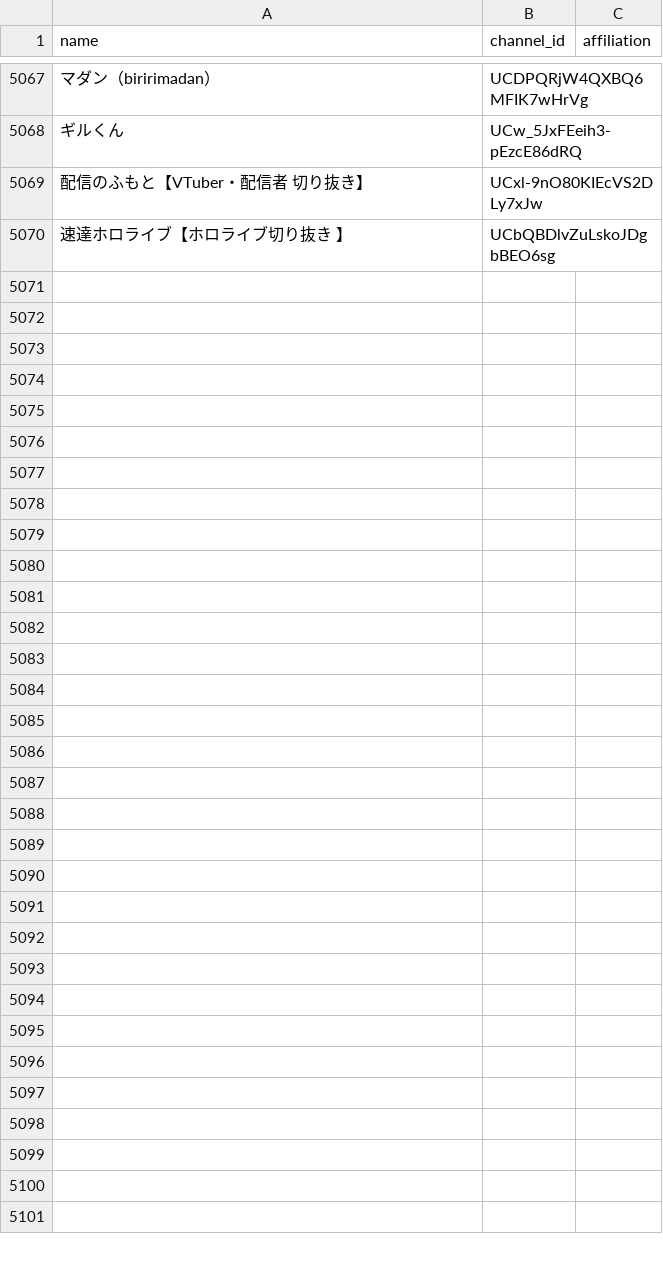
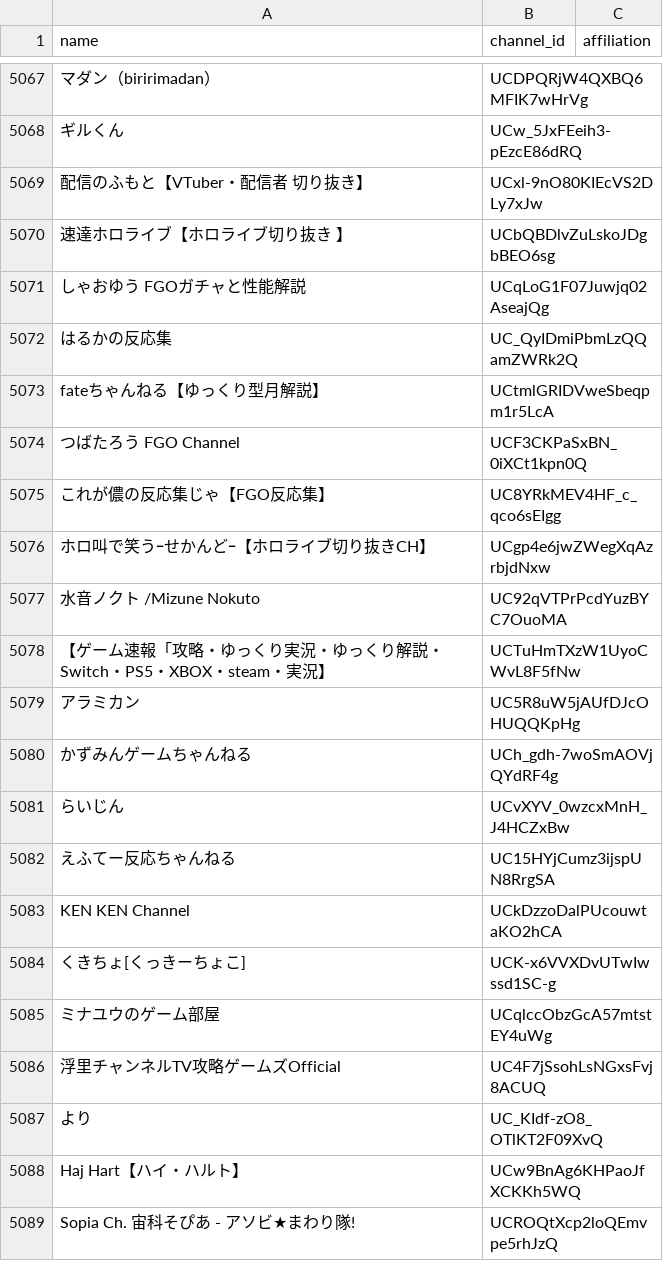
Before and after one commit to tarochin1985/hayarige, a TSV file: data/channels.tsv, drawn as a sheet; only a part is shown, gaps mark what is left out; the diff covers the shown part only; the diff names each change by its address in the sheet, - before the commit and + after, or states it on an @@ line.

```diff
--- a/data/channels.tsv
+++ b/data/channels.tsv
+row 5071: しゃおゆう FGOガチャと性能解説 | UCqLoG1F07Juwjq02AseajQg
+row 5072: はるかの反応集 | UC_QyIDmiPbmLzQQamZWRk2Q
+row 5073: fateちゃんねる【ゆっくり型月解説】 | UCtmlGRIDVweSbeqpm1r5LcA
+row 5074: つばたろう FGO Channel | UCF3CKPaSxBN_0iXCt1kpn0Q
+row 5075: これが儂の反応集じゃ【FGO反応集】 | UC8YRkMEV4HF_c_qco6sEIgg
+row 5076: ホロ叫で笑うｰせかんどｰ【ホロライブ切り抜きCH】 | UCgp4e6jwZWegXqAzrbjdNxw
+row 5077: 水音ノクト /Mizune Nokuto | UC92qVTPrPcdYuzBYC7OuoMA
+row 5078: 【ゲーム速報「攻略・ゆっくり実況・ゆっくり解説・Switch・PS5・XBOX・steam・実況】 | UCTuHmTXzW1UyoCWvL8F5fNw
+row 5079: アラミカン | UC5R8uW5jAUfDJcOHUQQKpHg
+row 5080: かずみんゲームちゃんねる | UCh_gdh-7woSmAOVjQYdRF4g
+row 5081: らいじん | UCvXYV_0wzcxMnH_J4HCZxBw
+row 5082: えふてー反応ちゃんねる | UC15HYjCumz3ijspUN8RrgSA
+row 5083: KEN KEN Channel | UCkDzzoDalPUcouwtaKO2hCA
+row 5084: くきちょ[くっきーちょこ] | UCK-x6VVXDvUTwIwssd1SC-g
+row 5085: ミナユウのゲーム部屋 | UCqlccObzGcA57mtstEY4uWg
+row 5086: 浮里チャンネルTV攻略ゲームズOfficial | UC4F7jSsohLsNGxsFvj8ACUQ
+row 5087: より | UC_KIdf-zO8_OTlKT2F09XvQ
+row 5088: Haj Hart【ハイ・ハルト】 | UCw9BnAg6KHPaoJfXCKKh5WQ
+row 5089: Sopia Ch. 宙科そぴあ ‐ アソビ★まわり隊! | UCROQtXcp2loQEmvpe5rhJzQ
```
Also changed, not shown: 70 added rows elsewhere in this file, data/channels_discovered.csv, 2 other files.
